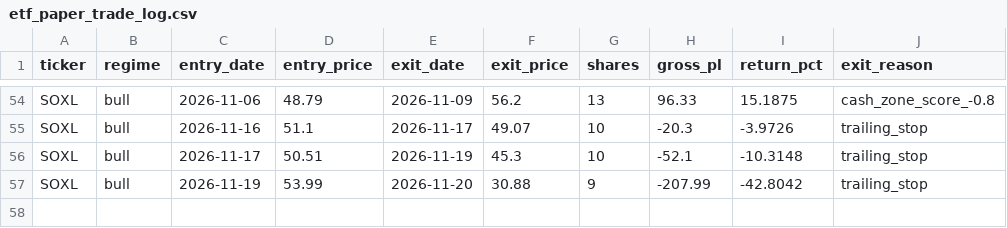
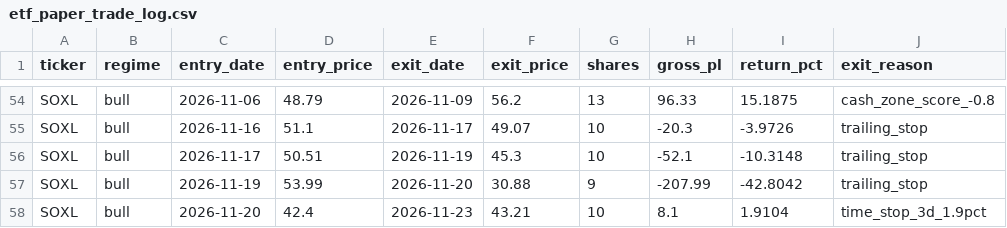
Before and after one commit to mrpink970/4-etf-trading-plan, a CSV file: etf_paper_trade_log.csv, drawn as a sheet; only a part is shown, gaps mark what is left out.

```diff
--- a/etf_paper_trade_log.csv
+++ b/etf_paper_trade_log.csv
@@ -57 +57,2 @@ SOXL,bull,2026-11-17,50.51,2026-11-19,45.3,10,-52.1,-10.3148,trailing_stop
 SOXL,bull,2026-11-19,53.99,2026-11-20,30.88,9,-207.99,-42.8042,trailing_stop
+SOXL,bull,2026-11-20,42.4,2026-11-23,43.21,10,8.1,1.9104,time_stop_3d_1.9pct
```
Also changed, not shown: 2 other files.
